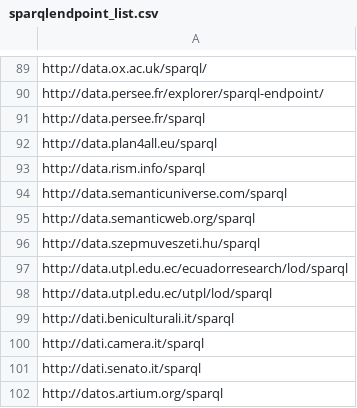
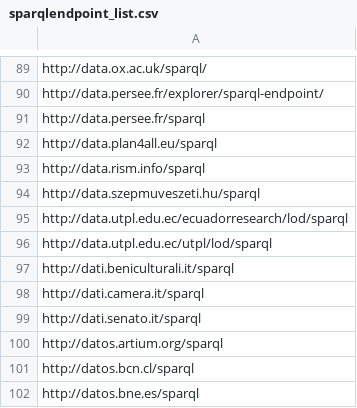
Before and after one commit to neumarcx/sparql, a CSV file: sparqlendpoint_list.csv, drawn as a sheet; only a part is shown, gaps mark what is left out; the shorter side is filled out with more unchanged rows; the diff names each change by its address in the sheet, - before the commit and + after, or states it on an @@ line.

Commit message:
remove data.semanticweb.org
remove data.semanticweb.org and data.semanticuniverse.com

```diff
--- a/sparqlendpoint_list.csv
+++ b/sparqlendpoint_list.csv
-row 94: http://data.semanticuniverse.com/sparql
-row 95: http://data.semanticweb.org/sparql
```
